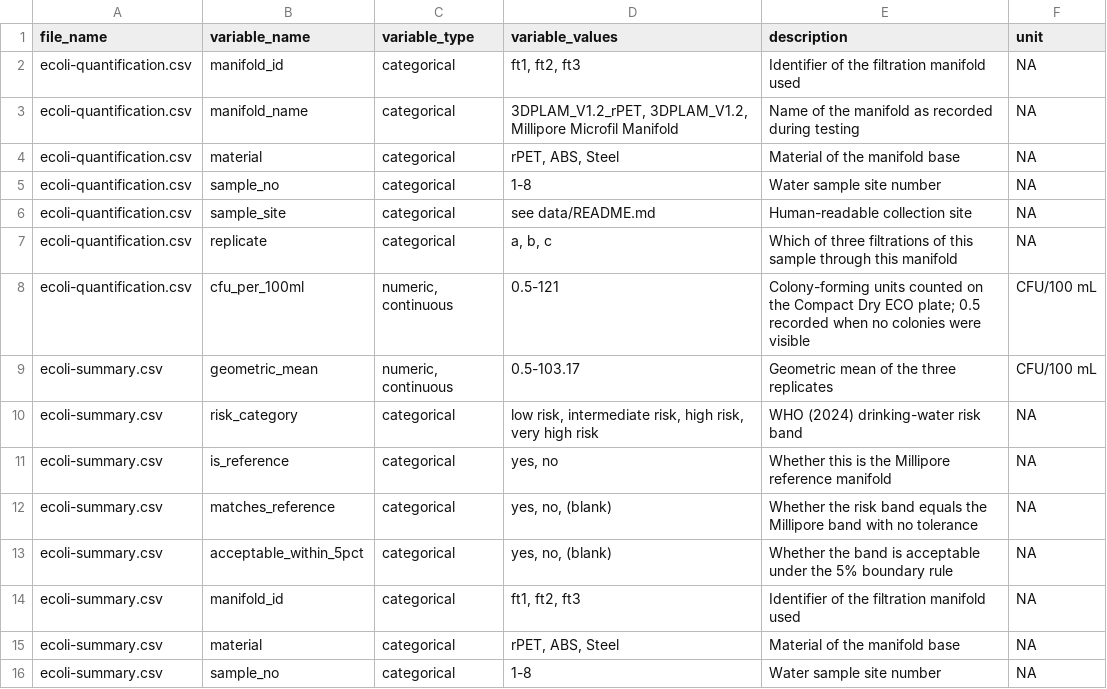
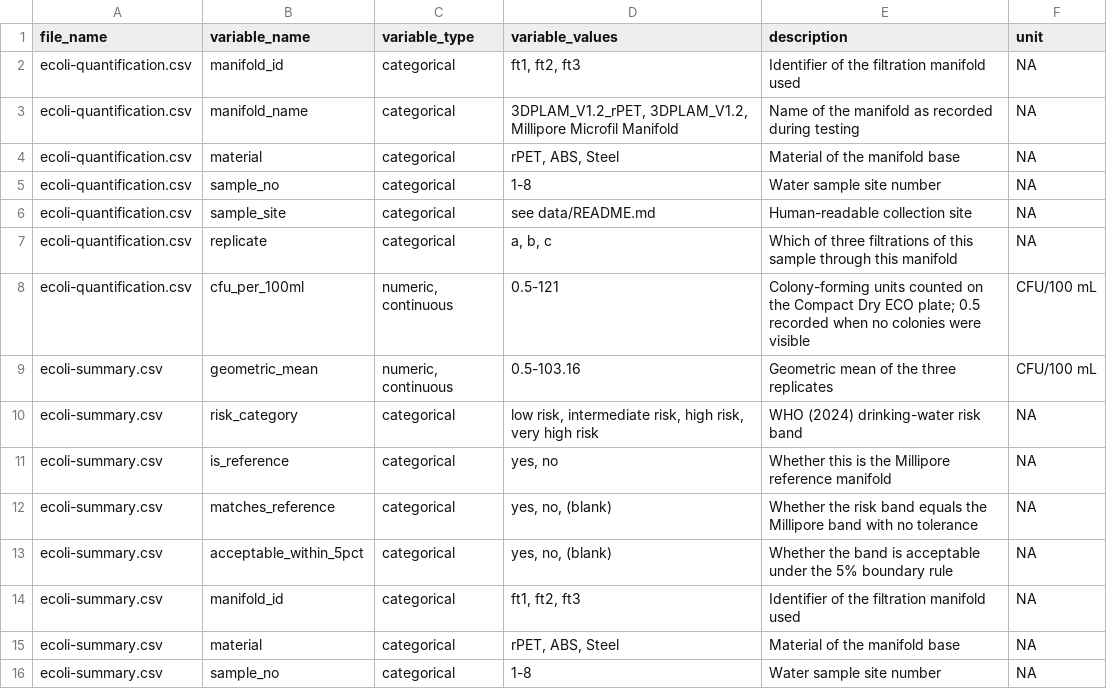
Before and after one commit to Global-Health-Engineering/3dplam, a CSV file: data/codebook.csv, drawn as a sheet; only a part is shown.

```diff
--- a/data/codebook.csv
+++ b/data/codebook.csv
@@ -8,3 +8,3 @@ ecoli-quantification.csv,replicate,categorical,"a, b, c",Which of three filtrati
 ecoli-quantification.csv,cfu_per_100ml,"numeric, continuous",0.5-121,Colony-forming units counted on the Compact Dry ECO plate; 0.5 recorded when no colonies were visible,CFU/100 mL
-ecoli-summary.csv,geometric_mean,"numeric, continuous",0.5-103.17,Geometric mean of the three replicates,CFU/100 mL
+ecoli-summary.csv,geometric_mean,"numeric, continuous",0.5-103.16,Geometric mean of the three replicates,CFU/100 mL
 ecoli-summary.csv,risk_category,categorical,"low risk, intermediate risk, high risk, very high risk",WHO (2024) drinking-water risk band,NA
```
Also changed, not shown: 1 other file.
